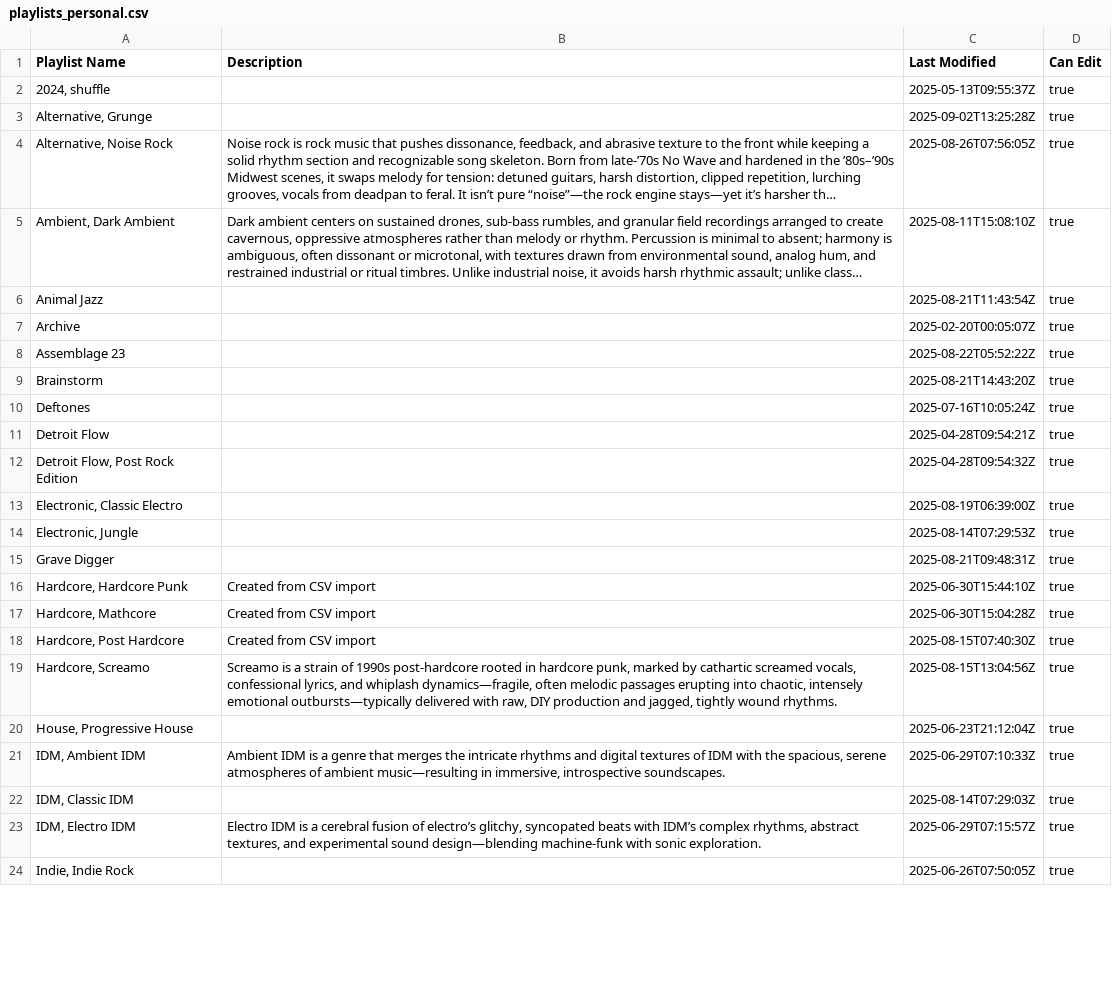
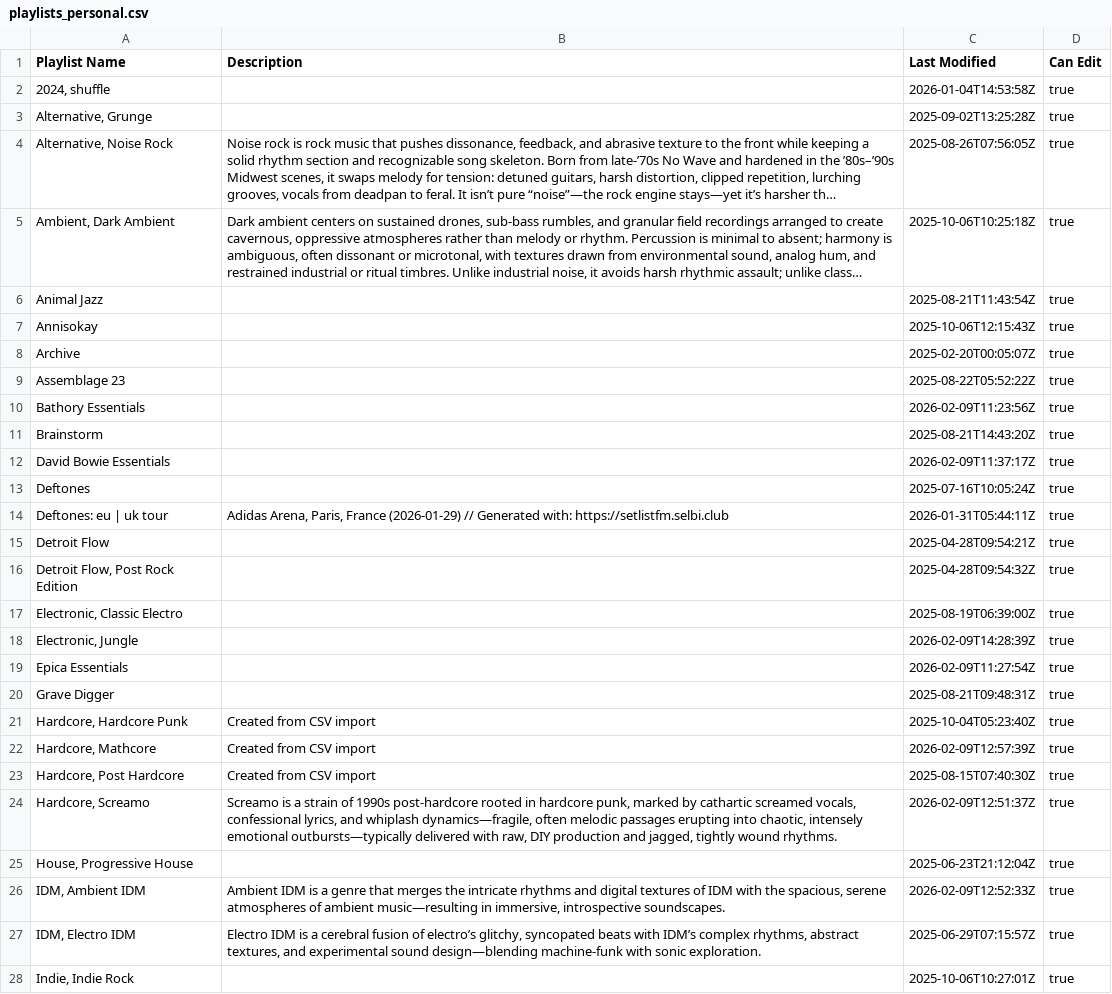
Before and after one commit to ceth-x86/beatmap-clojure, a CSV file: resources/catalog/playlists_personal.csv, drawn as a sheet; only a part is shown; long unchanged cells end in …; removed rows and columns are numbered as before the commit, all else as after; the diff covers the shown part only; the diff names each change by its address in the sheet, - before the commit and + after, or states it on an @@ line.

Commit message:
some playlists

```diff
--- a/resources/catalog/playlists_personal.csv
+++ b/resources/catalog/playlists_personal.csv
-C2 (Last Modified): 2025-05-13T09:55:37Z
+C2 (Last Modified): 2026-01-04T14:53:58Z
-C5 (Last Modified): 2025-08-11T15:08:10Z
+C5 (Last Modified): 2025-10-06T10:25:18Z
+row 7: Annisokay |  | 2025-10-06T12:15:43Z | true
+row 10: Bathory Essentials |  | 2026-02-09T11:23:56Z | true
+row 12: David Bowie Essentials |  | 2026-02-09T11:37:17Z | true
+row 14: Deftones: eu | uk tour | Adidas Arena, Paris, France (2026-01-29) // Generated with: https://setlistfm.selbi.club | 2026-01-31T05:44:11Z | true
-C18 (Last Modified): 2025-08-14T07:29:53Z
+C18 (Last Modified): 2026-02-09T14:28:39Z
+row 19: Epica Essentials |  | 2026-02-09T11:27:54Z | true
-C21 (Last Modified): 2025-06-30T15:44:10Z
+C21 (Last Modified): 2025-10-04T05:23:40Z
-C22 (Last Modified): 2025-06-30T15:04:28Z
+C22 (Last Modified): 2026-02-09T12:57:39Z
-C24 (Last Modified): 2025-08-15T13:04:56Z
+C24 (Last Modified): 2026-02-09T12:51:37Z
-C26 (Last Modified): 2025-06-29T07:10:33Z
+C26 (Last Modified): 2026-02-09T12:52:33Z
-row 22: IDM, Classic IDM |  | 2025-08-14T07:29:03Z | true
-C28 (Last Modified): 2025-06-26T07:50:05Z
+C28 (Last Modified): 2025-10-06T10:27:01Z
```
Also changed, not shown: 11 added rows, 1 removed row and 33 edited cells elsewhere in this file, resources/catalog/playlists/Hardcore_Mathcore.csv, resources/catalog/playlists/Industrial_Futurepop.csv, 10 other files.
